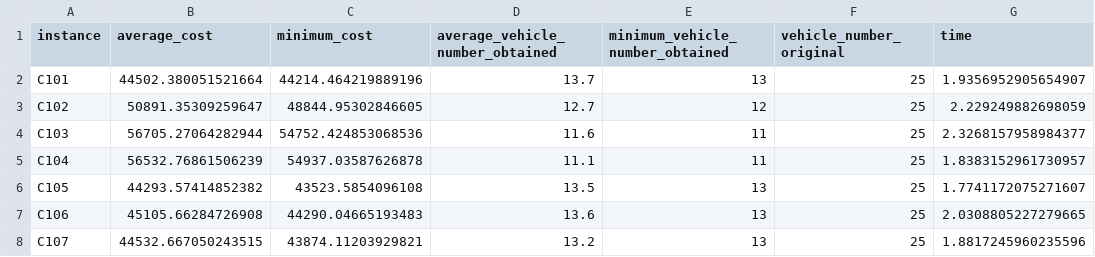
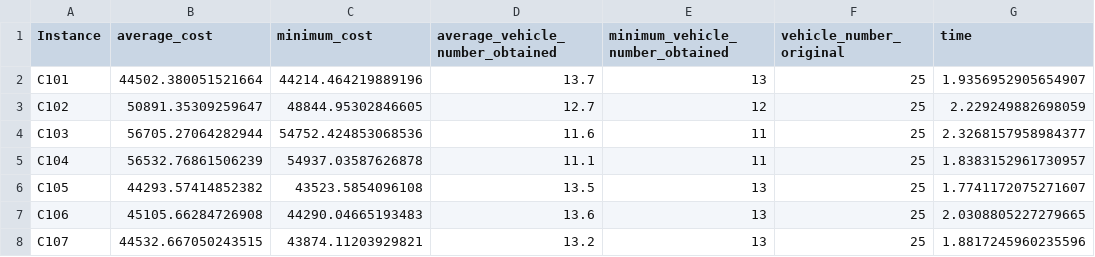
Before and after one commit to jhortizo/heuristics-ccvrptw, a CSV file: results/multiple_solutions_10.csv, drawn as a sheet; only a part is shown.

Commit message:
✏️ Fix typo

```diff
--- a/results/multiple_solutions_10.csv
+++ b/results/multiple_solutions_10.csv
@@ -1,2 +1,2 @@
-instance,average_cost,minimum_cost,average_vehicle_number_obtained,minimum_vehicle_number_obtained,vehicle_number_original,time
+Instance,average_cost,minimum_cost,average_vehicle_number_obtained,minimum_vehicle_number_obtained,vehicle_number_original,time
 C101,44502.380051521664,44214.464219889196,13.7,13,25,1.9356952905654907
```
